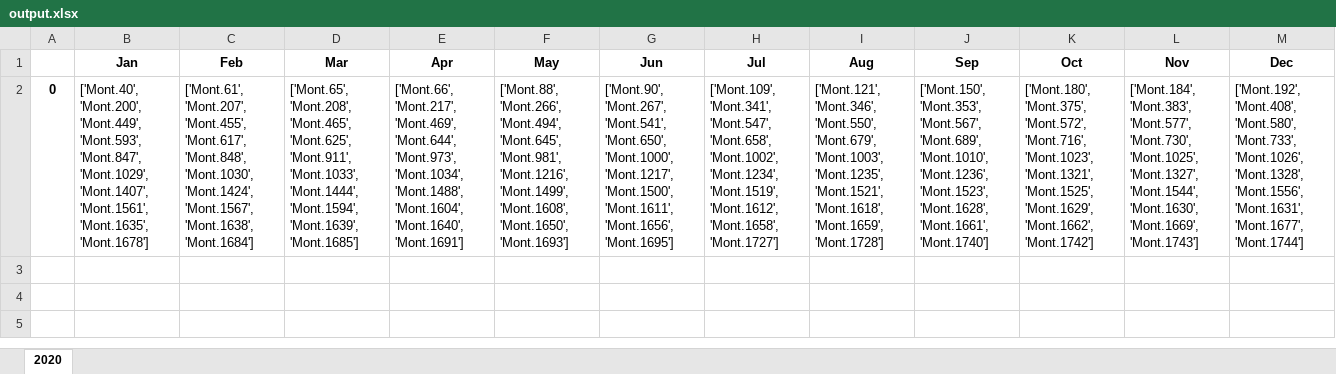
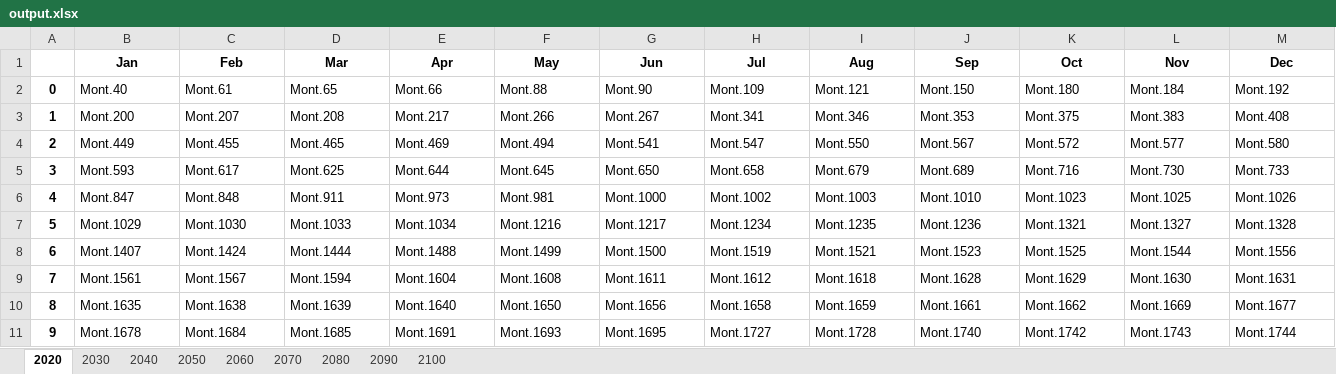
Before and after one commit to edwardmbata/FSET-2020, an Excel workbook: output.xlsx, sheet 2020, drawn as a sheet; values as stored, in another font and other column widths than the file's, no borders; removed rows and columns are numbered as before the commit, all else as after; the diff names each change by its address in the sheet, - before the commit and + after, or states it on an @@ line.

```diff
--- a/output.xlsx (sheet 2020)
+++ b/output.xlsx (sheet 2020)
+sheet tab: 2030
+sheet tab: 2040
+sheet tab: 2050
+sheet tab: 2060
+sheet tab: 2070
+sheet tab: 2080
+sheet tab: 2090
+sheet tab: 2100
-row 2: 0 | ['Mont.40', 'Mont.200', 'Mont.449', 'Mont.593', 'Mont.847', 'Mont.1029', 'Mont.1407', 'Mont.1561', 'Mont.1635', 'Mont.1678'] | ['Mont.61', 'Mont.207', 'Mont.455', 'Mont.617', 'Mont.848', 'Mont.1030', 'Mont.1424', 'Mont.1567', 'Mont.1638', 'Mont.1684'] | ['Mont.65', 'Mont.208', 'Mont.465', 'Mont.625', 'Mont.911', 'Mont.1033', 'Mont.1444', 'Mont.1594', 'Mont.1639', 'Mont.1685'] | ['Mont.66', 'Mont.217', 'Mont.469', 'Mont.644', 'Mont.973', 'Mont.1034', 'Mont.1488', 'Mont.1604', 'Mont.1640', 'Mont.1691'] | ['Mont.88', 'Mont.266', 'Mont.494', 'Mont.645', 'Mont.981', 'Mont.1216', 'Mont.1499', 'Mont.1608', 'Mont.1650', 'Mont.1693'] | ['Mont.90', 'Mont.267', 'Mont.541', 'Mont.650', 'Mont.1000', 'Mont.1217', 'Mont.1500', 'Mont.1611', 'Mont.1656', 'Mont.1695'] | ['Mont.109', 'Mont.341', 'Mont.547', 'Mont.658', 'Mont.1002', 'Mont.1234', 'Mont.1519', 'Mont.1612', 'Mont.1658', 'Mont.1727'] | ['Mont.121', 'Mont.346', 'Mont.550', 'Mont.679', 'Mont.1003', 'Mont.1235', 'Mont.1521', 'Mont.1618', 'Mont.1659', 'Mont.1728'] | ['Mont.150', 'Mont.353', 'Mont.567', 'Mont.689', 'Mont.1010', 'Mont.1236', 'Mont.1523', 'Mont.1628', 'Mont.1661', 'Mont.1740'] | ['Mont.180', 'Mont.375', 'Mont.572', 'Mont.716', 'Mont.1023', 'Mont.1321', 'Mont.1525', 'Mont.1629', 'Mont.1662', 'Mont.1742'] | ['Mont.184', 'Mont.383', 'Mont.577', 'Mont.730', 'Mont.1025', 'Mont.1327', 'Mont.1544', 'Mont.1630', 'Mont.1669', 'Mont.1743'] | ['Mont.192', 'Mont.408', 'Mont.580', 'Mont.733', 'Mont.1026', 'Mont.1328', 'Mont.1556', 'Mont.1631', 'Mont.1677', 'Mont.1744']
+row 2: 0 | Mont.40 | Mont.61 | Mont.65 | Mont.66 | Mont.88 | Mont.90 | Mont.109 | Mont.121 | Mont.150 | Mont.180 | Mont.184 | Mont.192
+row 3: 1 | Mont.200 | Mont.207 | Mont.208 | Mont.217 | Mont.266 | Mont.267 | Mont.341 | Mont.346 | Mont.353 | Mont.375 | Mont.383 | Mont.408
+row 4: 2 | Mont.449 | Mont.455 | Mont.465 | Mont.469 | Mont.494 | Mont.541 | Mont.547 | Mont.550 | Mont.567 | Mont.572 | Mont.577 | Mont.580
+row 5: 3 | Mont.593 | Mont.617 | Mont.625 | Mont.644 | Mont.645 | Mont.650 | Mont.658 | Mont.679 | Mont.689 | Mont.716 | Mont.730 | Mont.733
+row 6: 4 | Mont.847 | Mont.848 | Mont.911 | Mont.973 | Mont.981 | Mont.1000 | Mont.1002 | Mont.1003 | Mont.1010 | Mont.1023 | Mont.1025 | Mont.1026
+row 7: 5 | Mont.1029 | Mont.1030 | Mont.1033 | Mont.1034 | Mont.1216 | Mont.1217 | Mont.1234 | Mont.1235 | Mont.1236 | Mont.1321 | Mont.1327 | Mont.1328
+row 8: 6 | Mont.1407 | Mont.1424 | Mont.1444 | Mont.1488 | Mont.1499 | Mont.1500 | Mont.1519 | Mont.1521 | Mont.1523 | Mont.1525 | Mont.1544 | Mont.1556
+row 9: 7 | Mont.1561 | Mont.1567 | Mont.1594 | Mont.1604 | Mont.1608 | Mont.1611 | Mont.1612 | Mont.1618 | Mont.1628 | Mont.1629 | Mont.1630 | Mont.1631
+row 10: 8 | Mont.1635 | Mont.1638 | Mont.1639 | Mont.1640 | Mont.1650 | Mont.1656 | Mont.1658 | Mont.1659 | Mont.1661 | Mont.1662 | Mont.1669 | Mont.1677
+row 11: 9 | Mont.1678 | Mont.1684 | Mont.1685 | Mont.1691 | Mont.1693 | Mont.1695 | Mont.1727 | Mont.1728 | Mont.1740 | Mont.1742 | Mont.1743 | Mont.1744
```
Also changed, not shown: 1 other file.
